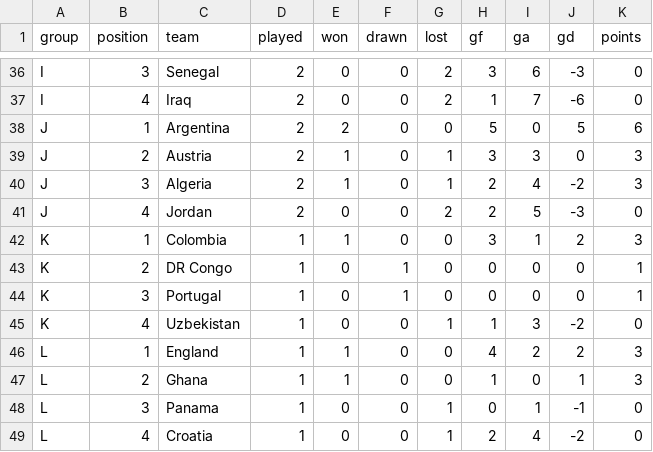
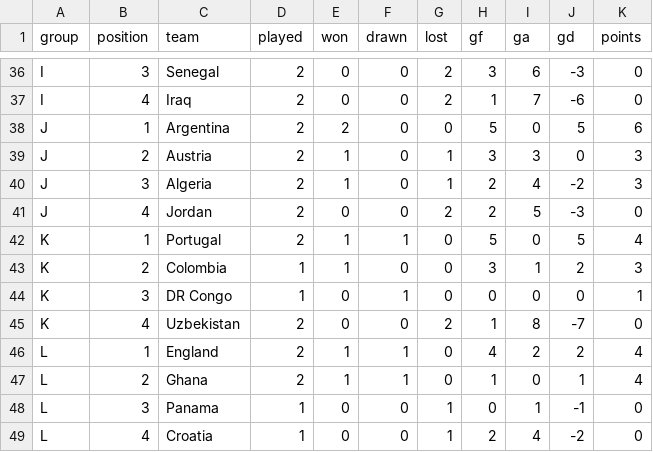
Before and after one commit to RShiri/XWORLDCUPTWIT, a CSV file: wc2026_dashboard/database/standings.csv, drawn as a sheet; only a part is shown, gaps mark what is left out.

```diff
--- a/wc2026_dashboard/database/standings.csv
+++ b/wc2026_dashboard/database/standings.csv
@@ -41,8 +41,8 @@ J,3,Algeria,2,1,0,1,2,4,-2,3
 J,4,Jordan,2,0,0,2,2,5,-3,0
-K,1,Colombia,1,1,0,0,3,1,2,3
-K,2,DR Congo,1,0,1,0,0,0,0,1
-K,3,Portugal,1,0,1,0,0,0,0,1
-K,4,Uzbekistan,1,0,0,1,1,3,-2,0
-L,1,England,1,1,0,0,4,2,2,3
-L,2,Ghana,1,1,0,0,1,0,1,3
+K,1,Portugal,2,1,1,0,5,0,5,4
+K,2,Colombia,1,1,0,0,3,1,2,3
+K,3,DR Congo,1,0,1,0,0,0,0,1
+K,4,Uzbekistan,2,0,0,2,1,8,-7,0
+L,1,England,2,1,1,0,4,2,2,4
+L,2,Ghana,2,1,1,0,1,0,1,4
 L,3,Panama,1,0,0,1,0,1,-1,0
```
Also changed, not shown: wc2026_dashboard/database/players.csv, wc2026_dashboard/database/results.csv, 12 other files.
